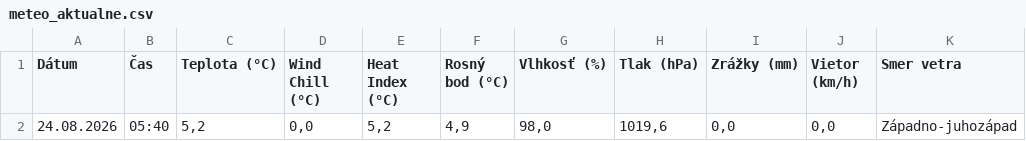
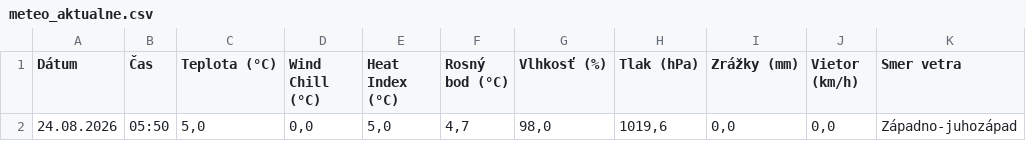
Before and after one commit to dafecko/Puste_Pole_Meteo, a CSV file: meteo_aktualne.csv, drawn as a sheet; only a part is shown; the diff names each change by its address in the sheet, - before the commit and + after, or states it on an @@ line.

```diff
--- a/meteo_aktualne.csv
+++ b/meteo_aktualne.csv
-B2 (Čas): 05:40
+B2 (Čas): 05:50
-C2 (Teplota (°C)): 5,2
+C2 (Teplota (°C)): 5,0
-E2 (Heat Index (°C)): 5,2
+E2 (Heat Index (°C)): 5,0
-F2 (Rosný bod (°C)): 4,9
+F2 (Rosný bod (°C)): 4,7
```
